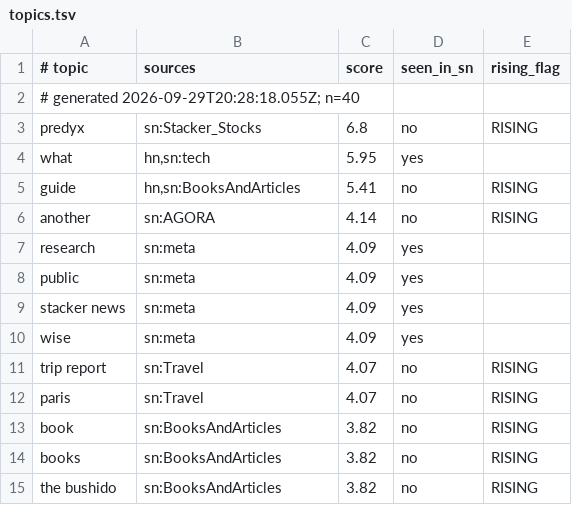
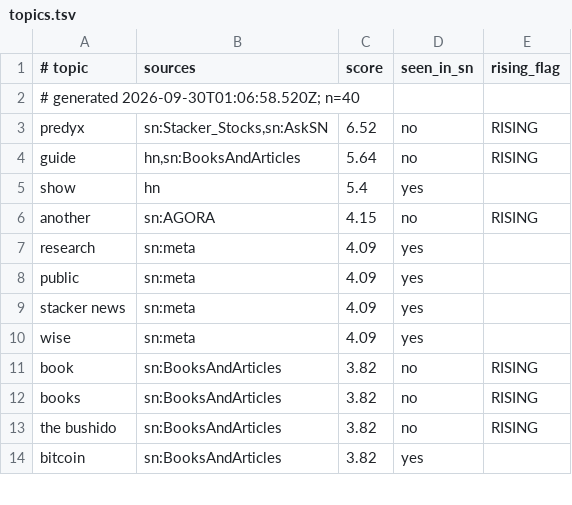
Before and after one commit to amirarnol/sn-monetization-runtime, a TSV file: data/trending/topics.tsv, drawn as a sheet; only a part is shown; the shorter side is filled out with more unchanged rows; the diff covers the shown part only.

```diff
--- a/data/trending/topics.tsv
+++ b/data/trending/topics.tsv
@@ -1,7 +1,7 @@
 # topic	sources	score	seen_in_sn	rising_flag
-# generated 2026-09-29T20:28:18.055Z; n=40
-predyx	sn:Stacker_Stocks	6.8	no	RISING
-what	hn,sn:tech	5.95	yes	
-guide	hn,sn:BooksAndArticles	5.41	no	RISING
-another	sn:AGORA	4.14	no	RISING
+# generated 2026-09-30T01:06:58.520Z; n=40
+predyx	sn:Stacker_Stocks,sn:AskSN	6.52	no	RISING
+guide	hn,sn:BooksAndArticles	5.64	no	RISING
+show	hn	5.4	yes	
+another	sn:AGORA	4.15	no	RISING
 research	sn:meta	4.09	yes	
@@ -10,4 +10,2 @@ stacker news	sn:meta	4.09	yes
 wise	sn:meta	4.09	yes	
-trip report	sn:Travel	4.07	no	RISING
-paris	sn:Travel	4.07	no	RISING
 book	sn:BooksAndArticles	3.82	no	RISING
```
Also changed, not shown: 5 added rows, 3 removed rows and 20 edited cells elsewhere in this file.
